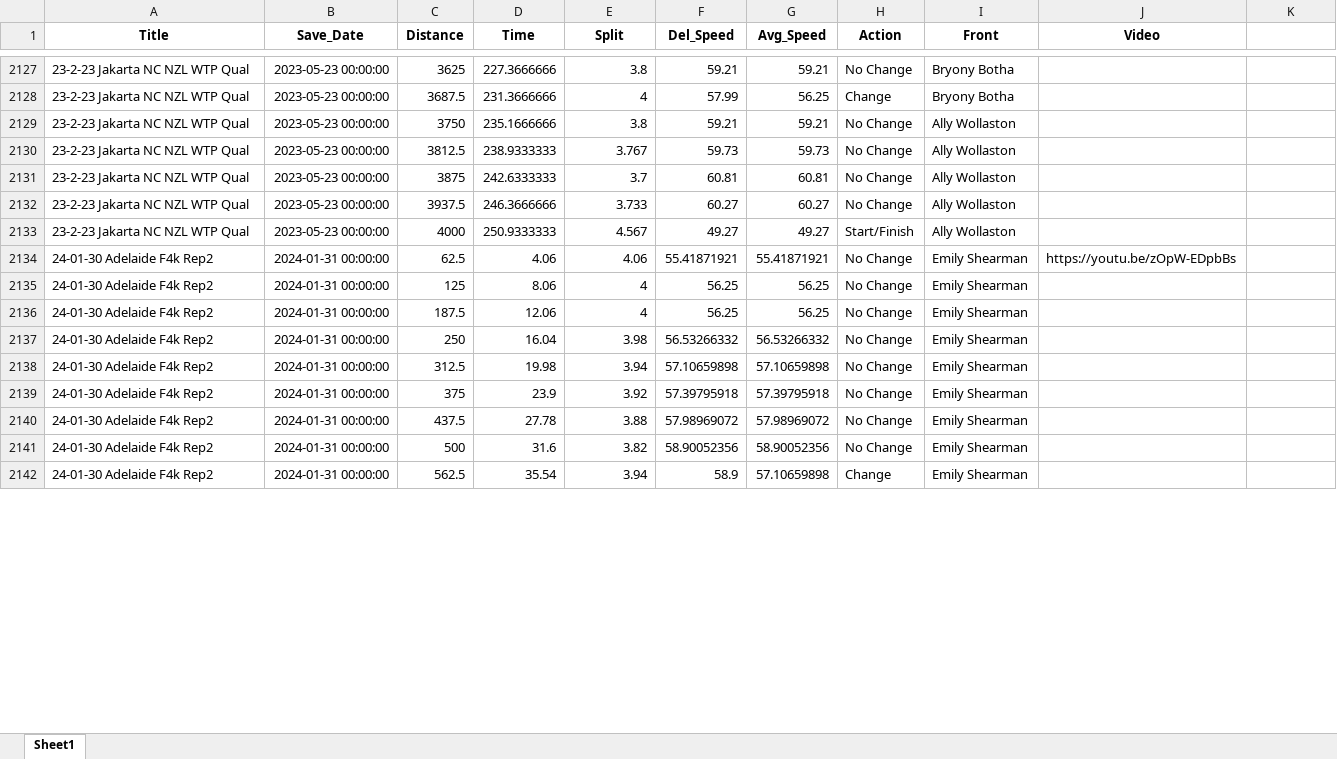
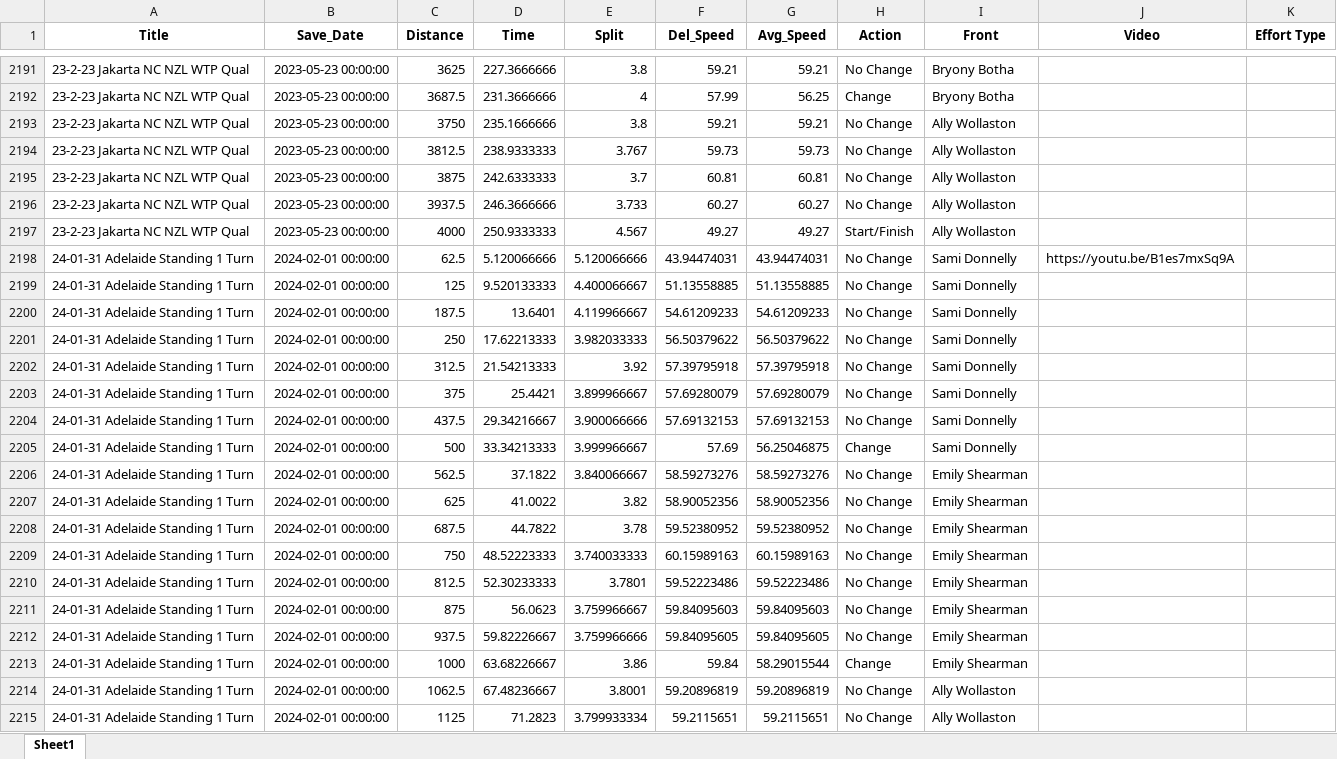
Before and after one commit to Bremz09/CNZPD, an Excel workbook: pages/video_analysis/TP_Master_Women.xlsx, sheet Sheet1, drawn as a sheet; only a part is shown, gaps mark what is left out; values as stored, in another font and other column widths than the file's, no borders; addresses are those after the commit; the diff covers the shown part only; the diff names each change by its address in the sheet, - before the commit and + after, or states it on an @@ line.

```diff
--- a/pages/video_analysis/TP_Master_Women.xlsx (sheet Sheet1)
+++ b/pages/video_analysis/TP_Master_Women.xlsx (sheet Sheet1)
-K1: (empty)
+K1: Effort Type
@@ row 2134 moved to row 2: 24-01-30 Adelaide F4k Rep2 @@
@@ row 2135 moved to row 3: 24-01-30 Adelaide F4k Rep2 @@
@@ row 2136 moved to row 4: 24-01-30 Adelaide F4k Rep2 @@
@@ row 2137 moved to row 5: 24-01-30 Adelaide F4k Rep2 @@
@@ row 2138 moved to row 6: 24-01-30 Adelaide F4k Rep2 @@
+row 2198: 24-01-31 Adelaide Standing 1 Turn | 2024-02-01 00:00:00 | 62.5 | 5.120066666 | 5.120066666 | 43.94474031 | 43.94474031 | No Change | Sami Donnelly | https://youtu.be/B1es7mxSq9A
+row 2199: 24-01-31 Adelaide Standing 1 Turn | 2024-02-01 00:00:00 | 125 | 9.520133333 | 4.400066667 | 51.13558885 | 51.13558885 | No Change | Sami Donnelly
+row 2200: 24-01-31 Adelaide Standing 1 Turn | 2024-02-01 00:00:00 | 187.5 | 13.6401 | 4.119966667 | 54.61209233 | 54.61209233 | No Change | Sami Donnelly
+row 2201: 24-01-31 Adelaide Standing 1 Turn | 2024-02-01 00:00:00 | 250 | 17.62213333 | 3.982033333 | 56.50379622 | 56.50379622 | No Change | Sami Donnelly
-A2202 (Title): 24-01-30 Adelaide F4k Rep2
+A2202 (Title): 24-01-31 Adelaide Standing 1 Turn
-B2202 (Save_Date): 2024-01-31 00:00:00
+B2202 (Save_Date): 2024-02-01 00:00:00
-C2202 (Distance): 375
+C2202 (Distance): 312.5
-D2202 (Time): 23.9
+D2202 (Time): 21.54213333
-I2202 (Front): Emily Shearman
+I2202 (Front): Sami Donnelly
@@ row 2140 moved to row 8: 24-01-30 Adelaide F4k Rep2 @@
+row 2203: 24-01-31 Adelaide Standing 1 Turn | 2024-02-01 00:00:00 | 375 | 25.4421 | 3.899966667 | 57.69280079 | 57.69280079 | No Change | Sami Donnelly
+row 2204: 24-01-31 Adelaide Standing 1 Turn | 2024-02-01 00:00:00 | 437.5 | 29.34216667 | 3.900066666 | 57.69132153 | 57.69132153 | No Change | Sami Donnelly
+row 2205: 24-01-31 Adelaide Standing 1 Turn | 2024-02-01 00:00:00 | 500 | 33.34213333 | 3.999966667 | 57.69 | 56.25046875 | Change | Sami Donnelly
+row 2206: 24-01-31 Adelaide Standing 1 Turn | 2024-02-01 00:00:00 | 562.5 | 37.1822 | 3.840066667 | 58.59273276 | 58.59273276 | No Change | Emily Shearman
-A2207 (Title): 24-01-30 Adelaide F4k Rep2
+A2207 (Title): 24-01-31 Adelaide Standing 1 Turn
-B2207 (Save_Date): 2024-01-31 00:00:00
+B2207 (Save_Date): 2024-02-01 00:00:00
-C2207 (Distance): 500
+C2207 (Distance): 625
-D2207 (Time): 31.6
+D2207 (Time): 41.0022
@@ row 2142 moved to row 10: 24-01-30 Adelaide F4k Rep2 @@
+row 2208: 24-01-31 Adelaide Standing 1 Turn | 2024-02-01 00:00:00 | 687.5 | 44.7822 | 3.78 | 59.52380952 | 59.52380952 | No Change | Emily Shearman
+row 2209: 24-01-31 Adelaide Standing 1 Turn | 2024-02-01 00:00:00 | 750 | 48.52223333 | 3.740033333 | 60.15989163 | 60.15989163 | No Change | Emily Shearman
+row 2210: 24-01-31 Adelaide Standing 1 Turn | 2024-02-01 00:00:00 | 812.5 | 52.30233333 | 3.7801 | 59.52223486 | 59.52223486 | No Change | Emily Shearman
+row 2211: 24-01-31 Adelaide Standing 1 Turn | 2024-02-01 00:00:00 | 875 | 56.0623 | 3.759966667 | 59.84095603 | 59.84095603 | No Change | Emily Shearman
+row 2212: 24-01-31 Adelaide Standing 1 Turn | 2024-02-01 00:00:00 | 937.5 | 59.82226667 | 3.759966666 | 59.84095605 | 59.84095605 | No Change | Emily Shearman
+row 2213: 24-01-31 Adelaide Standing 1 Turn | 2024-02-01 00:00:00 | 1000 | 63.68226667 | 3.86 | 59.84 | 58.29015544 | Change | Emily Shearman
+row 2214: 24-01-31 Adelaide Standing 1 Turn | 2024-02-01 00:00:00 | 1062.5 | 67.48236667 | 3.8001 | 59.20896819 | 59.20896819 | No Change | Ally Wollaston
+row 2215: 24-01-31 Adelaide Standing 1 Turn | 2024-02-01 00:00:00 | 1125 | 71.2823 | 3.799933334 | 59.2115651 | 59.2115651 | No Change | Ally Wollaston
```
Also changed, not shown: 16 added rows, 53 moved rows, 9 edited cells and cell formats elsewhere in this sheet, pages/video_analysis/TP_Master_Men.xlsx, 2 other files.
